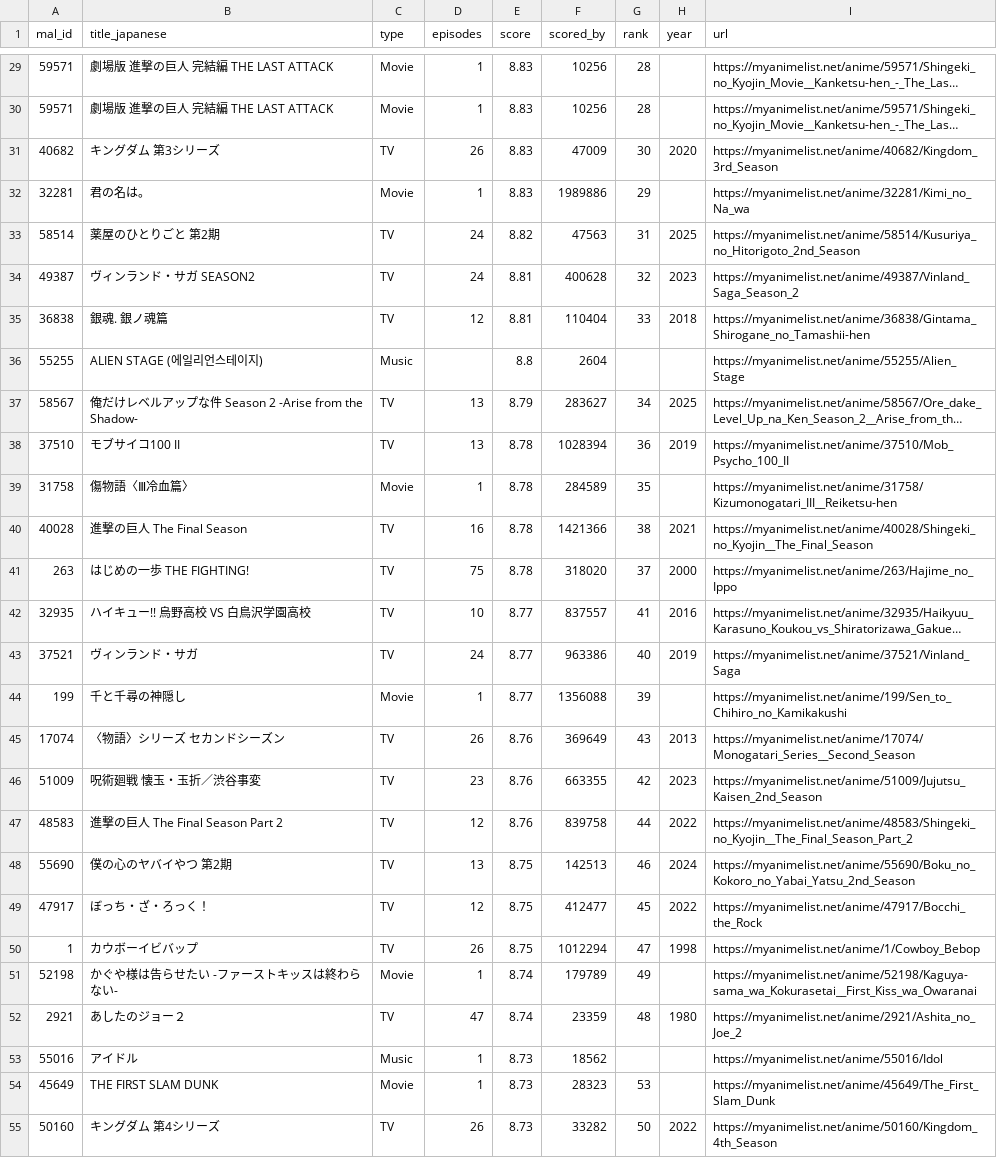
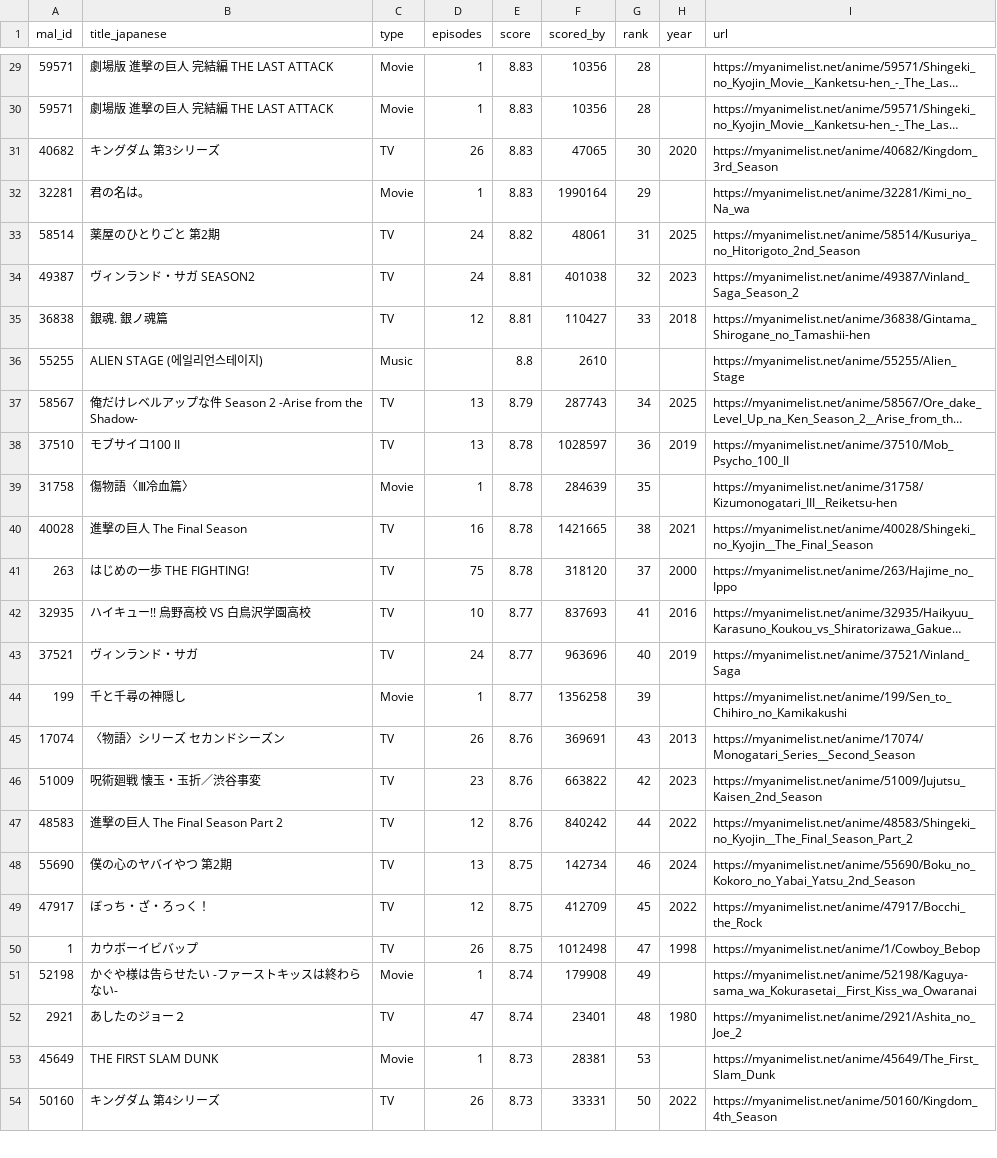
Before and after one commit to KXIANGW/Crawler-Github_Action, a CSV file: api.csv, drawn as a sheet; only a part is shown, gaps mark what is left out; long unchanged cells end in …; removed rows and columns are numbered as before the commit, all else as after; the diff covers the shown part only; the diff names each change by its address in the sheet, - before the commit and + after, or states it on an @@ line.

```diff
--- a/api.csv
+++ b/api.csv
-F29:F30 (scored_by): 10256
+F29:F30 (scored_by): 10356
-F31 (scored_by): 47009
+F31 (scored_by): 47065
-F32 (scored_by): 1989886
+F32 (scored_by): 1990164
-F33 (scored_by): 47563
+F33 (scored_by): 48061
-F34 (scored_by): 400628
+F34 (scored_by): 401038
-F35 (scored_by): 110404
+F35 (scored_by): 110427
-F36 (scored_by): 2604
+F36 (scored_by): 2610
-F37 (scored_by): 283627
+F37 (scored_by): 287743
-F38 (scored_by): 1028394
+F38 (scored_by): 1028597
-F39 (scored_by): 284589
+F39 (scored_by): 284639
-F40 (scored_by): 1421366
+F40 (scored_by): 1421665
-F41 (scored_by): 318020
+F41 (scored_by): 318120
-F42 (scored_by): 837557
+F42 (scored_by): 837693
-F43 (scored_by): 963386
+F43 (scored_by): 963696
-F44 (scored_by): 1356088
+F44 (scored_by): 1356258
-F45 (scored_by): 369649
+F45 (scored_by): 369691
-F46 (scored_by): 663355
+F46 (scored_by): 663822
-F47 (scored_by): 839758
+F47 (scored_by): 840242
-F48 (scored_by): 142513
+F48 (scored_by): 142734
-F49 (scored_by): 412477
+F49 (scored_by): 412709
-F50 (scored_by): 1012294
+F50 (scored_by): 1012498
-F51 (scored_by): 179789
+F51 (scored_by): 179908
-F52 (scored_by): 23359
+F52 (scored_by): 23401
-row 53: 55016 | アイドル | Music | 1 | 8.73 | 18562 |  |  | https://myanimelist.net/anime/55016/Idol
-F53 (scored_by): 28323
+F53 (scored_by): 28381
-F54 (scored_by): 33282
+F54 (scored_by): 33331
```
Also changed, not shown: 2 added rows, 1 removed row and 115 edited cells elsewhere in this file.
